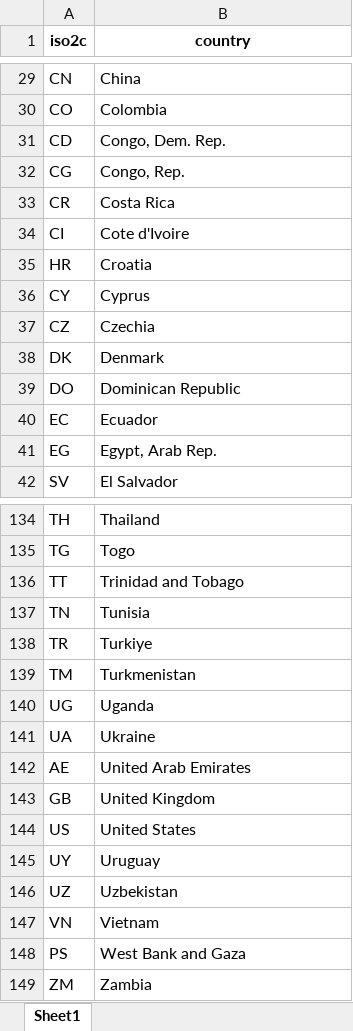
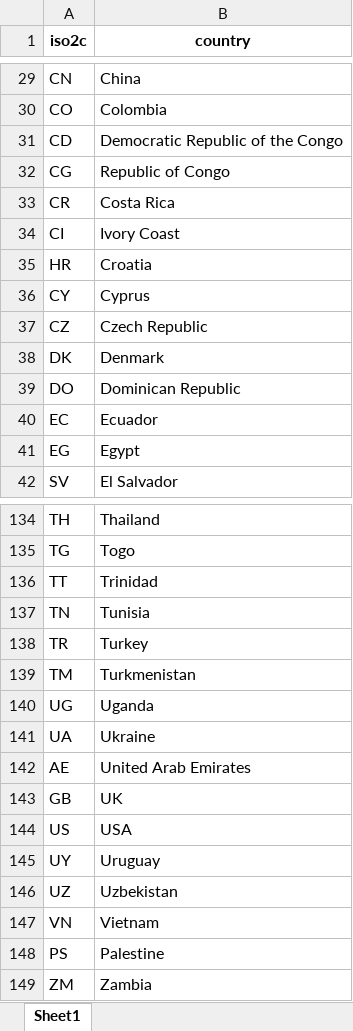
Before and after one commit to ha-pu/globaltrends_spri, an Excel workbook: input/spri_countries.xlsx, sheet Sheet1, drawn as a sheet; only a part is shown, gaps mark what is left out; values as stored, in another font and other column widths than the file's, no borders; the diff covers the shown part only; the diff names each change by its address in the sheet, - before the commit and + after, or states it on an @@ line.

```diff
--- a/input/spri_countries.xlsx (sheet Sheet1)
+++ b/input/spri_countries.xlsx (sheet Sheet1)
-B31 (country): Congo, Dem. Rep.
+B31 (country): Democratic Republic of the Congo
-B32 (country): Congo, Rep.
+B32 (country): Republic of Congo
-B34 (country): Cote d'Ivoire
+B34 (country): Ivory Coast
-B37 (country): Czechia
+B37 (country): Czech Republic
-B41 (country): Egypt, Arab Rep.
+B41 (country): Egypt
-B136 (country): Trinidad and Tobago
+B136 (country): Trinidad
-B138 (country): Turkiye
+B138 (country): Turkey
-B143 (country): United Kingdom
+B143 (country): UK
-B144 (country): United States
+B144 (country): USA
-B148 (country): West Bank and Gaza
+B148 (country): Palestine
```
Also changed, not shown: 8 edited cells elsewhere in this sheet, data_spri.xlsx, 14 other files.
